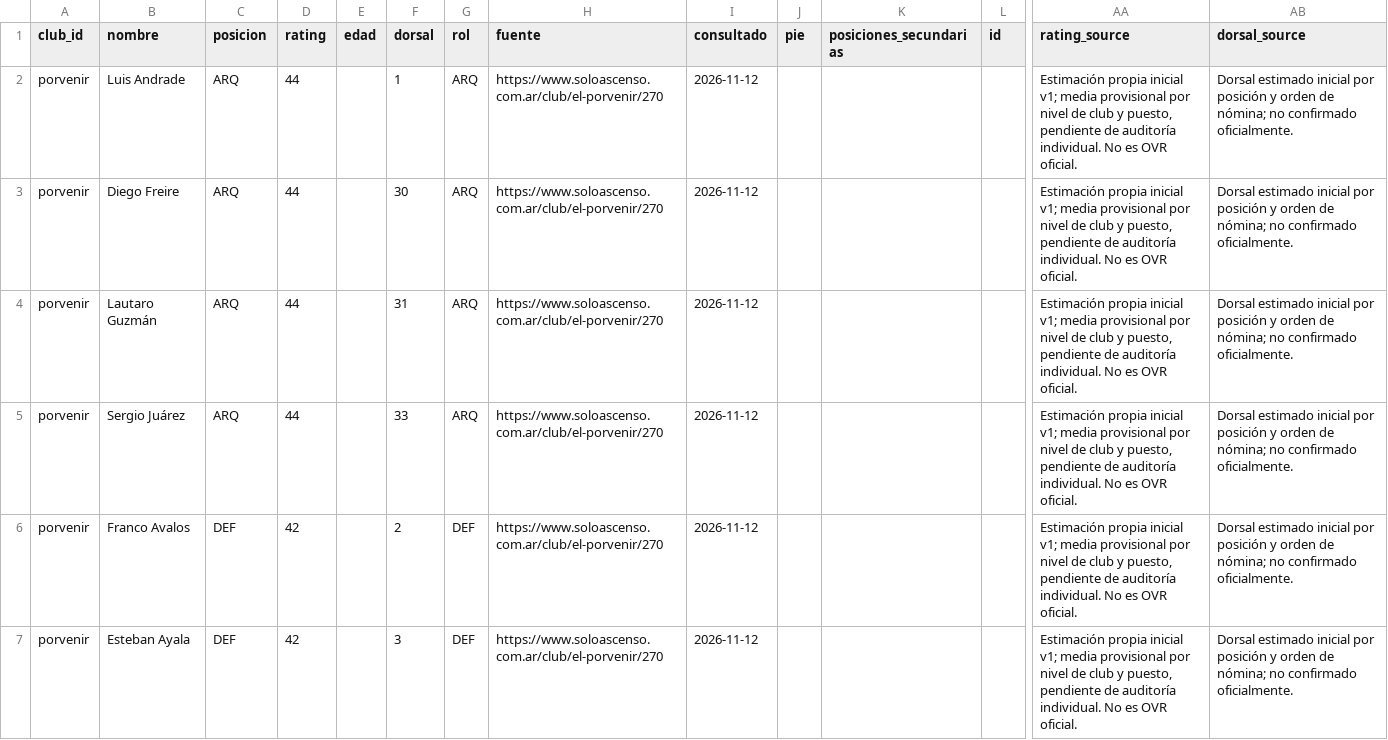
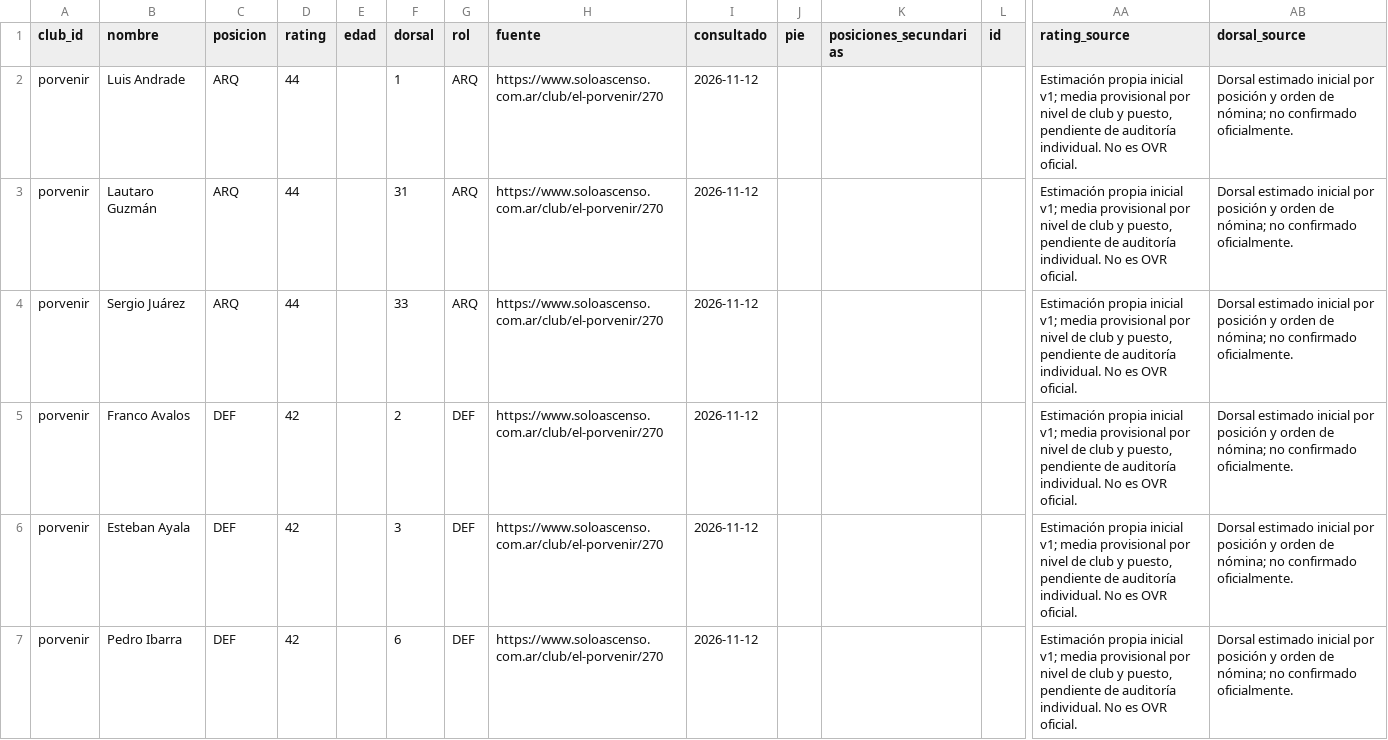
Before and after one commit to carp1901/liga-fc1, a CSV file: planteles/borradores/primera-c-2026/tanda4-inicial.csv, drawn as a sheet; only a part is shown, gaps mark what is left out; the shorter side is filled out with more unchanged rows; rows hold the shown columns only; the diff covers the shown part only; the diff names each change by its address in the sheet, - before the commit and + after, or states it on an @@ line.

Commit message:
Depurar El Porvenir por participación individual 2026

```diff
--- a/planteles/borradores/primera-c-2026/tanda4-inicial.csv
+++ b/planteles/borradores/primera-c-2026/tanda4-inicial.csv
-row 3: porvenir | Diego Freire | ARQ | 44 |  | 30 | ARQ | https://www.soloascenso.com.ar/club/el-porvenir/270 | 2026-11-12 |  |  |  | Estimación propia inicial v1; media provisional por nivel de club y puesto, pendiente de auditoría individual. No es OVR oficial. | Dorsal estimado inicial por posición y orden de nómina; no confirmado oficialmente.
```
Also changed, not shown: 13 removed rows elsewhere in this file.
